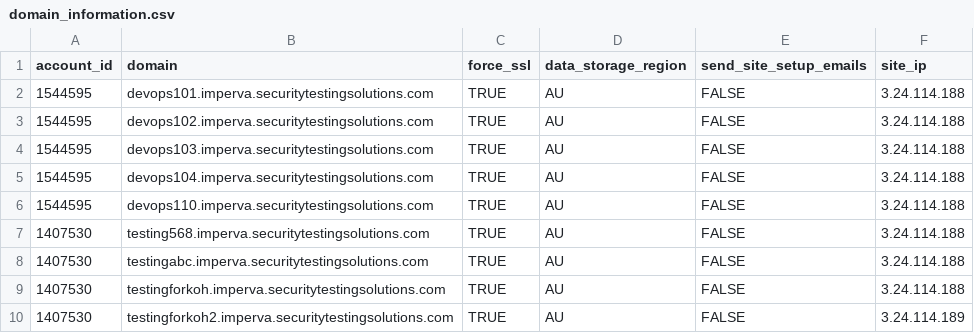
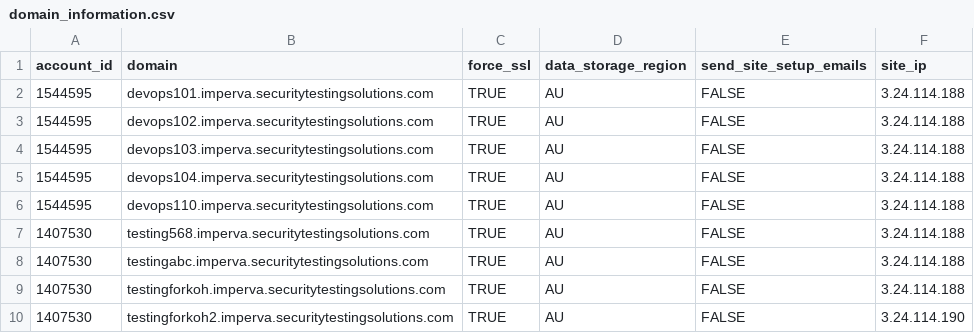
Before and after one commit to shikhar1987/Imperva-Terraform-Cloud-WAF, a CSV file: domain_information.csv, drawn as a sheet.

Commit message:
4th Demo for Koh

```diff
--- a/domain_information.csv
+++ b/domain_information.csv
@@ -9,2 +9,2 @@ account_id,domain,force_ssl,data_storage_region,send_site_setup_emails,site_ip
 1407530,testingforkoh.imperva.securitytestingsolutions.com,TRUE,AU,FALSE,3.24.114.188
-1407530,testingforkoh2.imperva.securitytestingsolutions.com,TRUE,AU,FALSE,3.24.114.189
+1407530,testingforkoh2.imperva.securitytestingsolutions.com,TRUE,AU,FALSE,3.24.114.190
```
